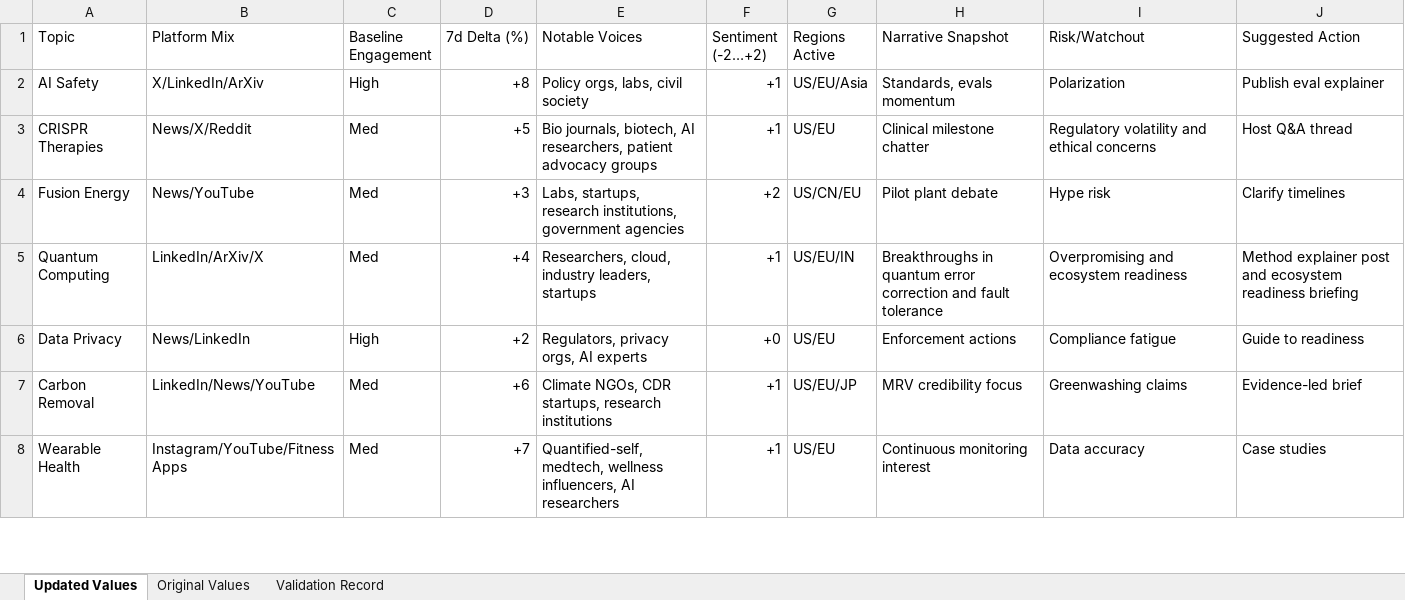
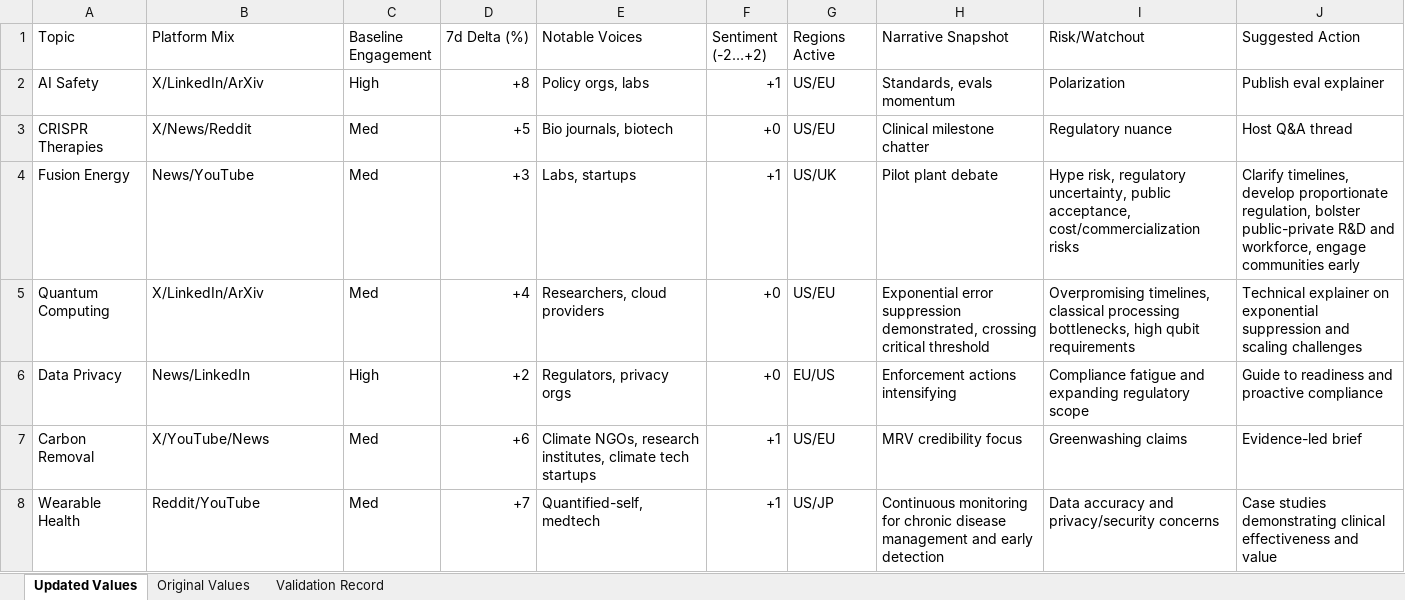
Before and after one commit to EliyahuAI/mcp-server-hyperplexity, an Excel workbook: demos/10. Trend Monitoring/TrendMonitoring_Output.xlsx, sheet Updated Values, drawn as a sheet; only a part is shown; values as stored, in another font and other column widths than the file's, no cell formats; the diff covers the shown part only; the diff names each change by its address in the sheet, - before the commit and + after, or states it on an @@ line.

```diff
--- a/demos/10. Trend Monitoring/TrendMonitoring_Output.xlsx (sheet Updated Values)
+++ b/demos/10. Trend Monitoring/TrendMonitoring_Output.xlsx (sheet Updated Values)
-E2 (Notable Voices): Policy orgs, labs, civil society
+E2 (Notable Voices): Policy orgs, labs
-G2 (Regions Active): US/EU/Asia
+G2 (Regions Active): US/EU
-B3 (Platform Mix): News/X/Reddit
+B3 (Platform Mix): X/News/Reddit
-E3 (Notable Voices): Bio journals, biotech, AI researchers, patient advocacy groups
+E3 (Notable Voices): Bio journals, biotech
-F3 (Sentiment (-2…+2)): +1
+F3 (Sentiment (-2…+2)): +0
-I3 (Risk/Watchout): Regulatory volatility and ethical concerns
+I3 (Risk/Watchout): Regulatory nuance
-E4 (Notable Voices): Labs, startups, research institutions, government agencies
+E4 (Notable Voices): Labs, startups
-F4 (Sentiment (-2…+2)): +2
+F4 (Sentiment (-2…+2)): +1
-G4 (Regions Active): US/CN/EU
+G4 (Regions Active): US/UK
-I4 (Risk/Watchout): Hype risk
+I4 (Risk/Watchout): Hype risk, regulatory uncertainty, public acceptance, cost/commercialization risks
-J4 (Suggested Action): Clarify timelines
+J4 (Suggested Action): Clarify timelines, develop proportionate regulation, bolster public-private R&D and workforce, engage communities early
-B5 (Platform Mix): LinkedIn/ArXiv/X
+B5 (Platform Mix): X/LinkedIn/ArXiv
-E5 (Notable Voices): Researchers, cloud, industry leaders, startups
+E5 (Notable Voices): Researchers, cloud providers
-F5 (Sentiment (-2…+2)): +1
+F5 (Sentiment (-2…+2)): +0
-G5 (Regions Active): US/EU/IN
+G5 (Regions Active): US/EU
-H5 (Narrative Snapshot): Breakthroughs in quantum error correction and fault tolerance
+H5 (Narrative Snapshot): Exponential error suppression demonstrated, crossing critical threshold
-I5 (Risk/Watchout): Overpromising and ecosystem readiness
+I5 (Risk/Watchout): Overpromising timelines, classical processing bottlenecks, high qubit requirements
-J5 (Suggested Action): Method explainer post and ecosystem readiness briefing
+J5 (Suggested Action): Technical explainer on exponential suppression and scaling challenges
-E6 (Notable Voices): Regulators, privacy orgs, AI experts
+E6 (Notable Voices): Regulators, privacy orgs
-G6 (Regions Active): US/EU
+G6 (Regions Active): EU/US
-H6 (Narrative Snapshot): Enforcement actions
+H6 (Narrative Snapshot): Enforcement actions intensifying
-I6 (Risk/Watchout): Compliance fatigue
+I6 (Risk/Watchout): Compliance fatigue and expanding regulatory scope
-J6 (Suggested Action): Guide to readiness
+J6 (Suggested Action): Guide to readiness and proactive compliance
-B7 (Platform Mix): LinkedIn/News/YouTube
+B7 (Platform Mix): X/YouTube/News
-E7 (Notable Voices): Climate NGOs, CDR startups, research institutions
+E7 (Notable Voices): Climate NGOs, research institutes, climate tech startups
-G7 (Regions Active): US/EU/JP
+G7 (Regions Active): US/EU
-B8 (Platform Mix): Instagram/YouTube/Fitness Apps
+B8 (Platform Mix): Reddit/YouTube
-E8 (Notable Voices): Quantified-self, medtech, wellness influencers, AI researchers
+E8 (Notable Voices): Quantified-self, medtech
-G8 (Regions Active): US/EU
+G8 (Regions Active): US/JP
-H8 (Narrative Snapshot): Continuous monitoring interest
+H8 (Narrative Snapshot): Continuous monitoring for chronic disease management and early detection
-I8 (Risk/Watchout): Data accuracy
+I8 (Risk/Watchout): Data accuracy and privacy/security concerns
-J8 (Suggested Action): Case studies
+J8 (Suggested Action): Case studies demonstrating clinical effectiveness and value
```
Also changed, not shown: 12 edited cells elsewhere in this sheet, sheet Original Values, sheet Validation Record, cell formats, demos/01. Investment Research/Investment_Research_Hyperplexity_Output.xlsx, demos/05. Foundation Experiments/FoundationExperiments_Output.xlsx, 11 other files.
